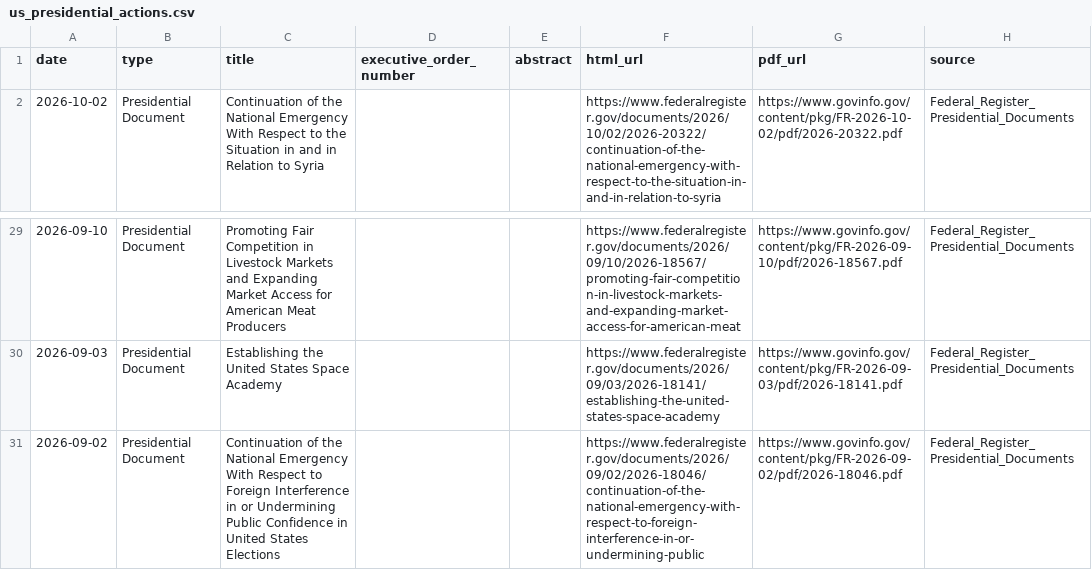
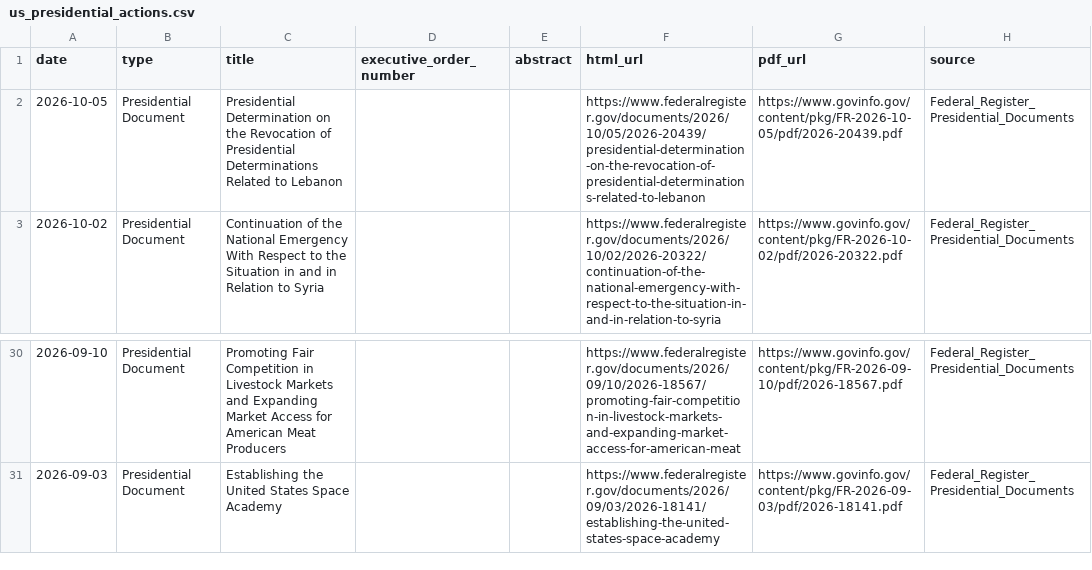
Before and after one commit to heartyhong2002-png/international-analysis, a CSV file: data/us_signals/us_presidential_actions.csv, drawn as a sheet; only a part is shown, gaps mark what is left out; removed rows and columns are numbered as before the commit, all else as after; the diff names each change by its address in the sheet, - before the commit and + after, or states it on an @@ line.

```diff
--- a/data/us_signals/us_presidential_actions.csv
+++ b/data/us_signals/us_presidential_actions.csv
+row 2: 2026-10-05 | Presidential Document | Presidential Determination on the Revocation of Presidential Determinations Related to Lebanon |  |  | https://www.federalregister.gov/documents/2026/10/05/2026-20439/presidential-determination-on-the-revocation-of-presidential-determinations-related-to-lebanon | https://www.govinfo.gov/content/pkg/FR-2026-10-05/pdf/2026-20439.pdf | Federal_Register_Presidential_Documents
-row 31: 2026-09-02 | Presidential Document | Continuation of the National Emergency With Respect to Foreign Interference in or Undermining Public Confidence in United States Elections |  |  | https://www.federalregister.gov/documents/2026/09/02/2026-18046/continuation-of-the-national-emergency-with-respect-to-foreign-interference-in-or-undermining-public | https://www.govinfo.gov/content/pkg/FR-2026-09-02/pdf/2026-18046.pdf | Federal_Register_Presidential_Documents
```
Also changed, not shown: data/us_signals/us_diplomatic_statements.csv, 1 other file.
